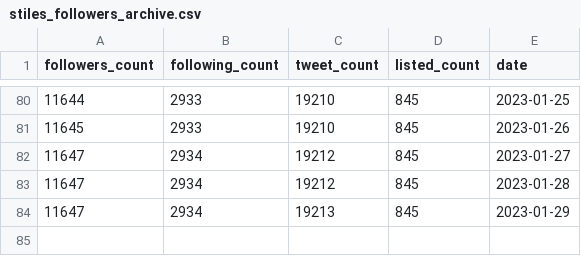
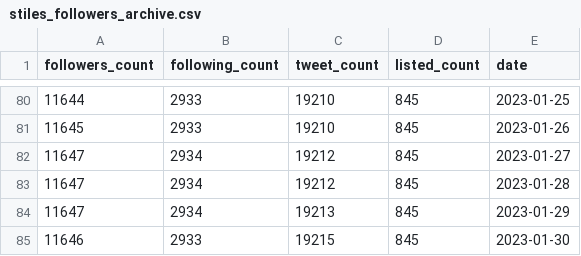
Before and after one commit to stiles/twitter-followers-history, a CSV file: data/processed/stiles_followers_archive.csv, drawn as a sheet; only a part is shown, gaps mark what is left out.

```diff
--- a/data/processed/stiles_followers_archive.csv
+++ b/data/processed/stiles_followers_archive.csv
@@ -84 +84,2 @@ followers_count,following_count,tweet_count,listed_count,date
 11647,2934,19213,845,2023-01-29
+11646,2933,19215,845,2023-01-30
```
Also changed, not shown: 1 other file.
